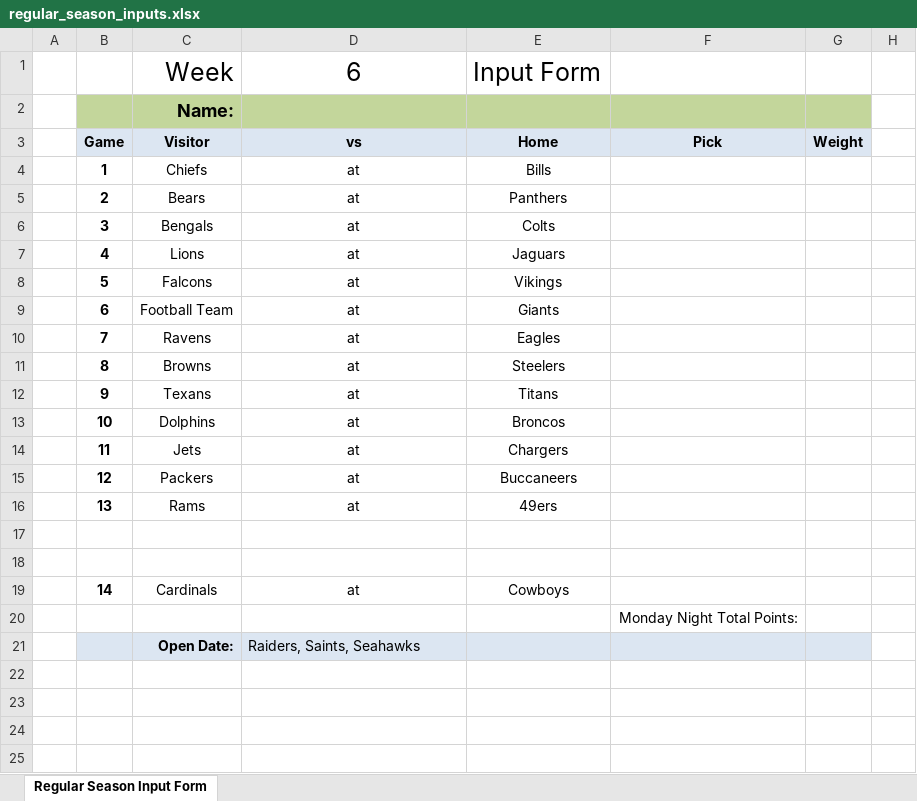
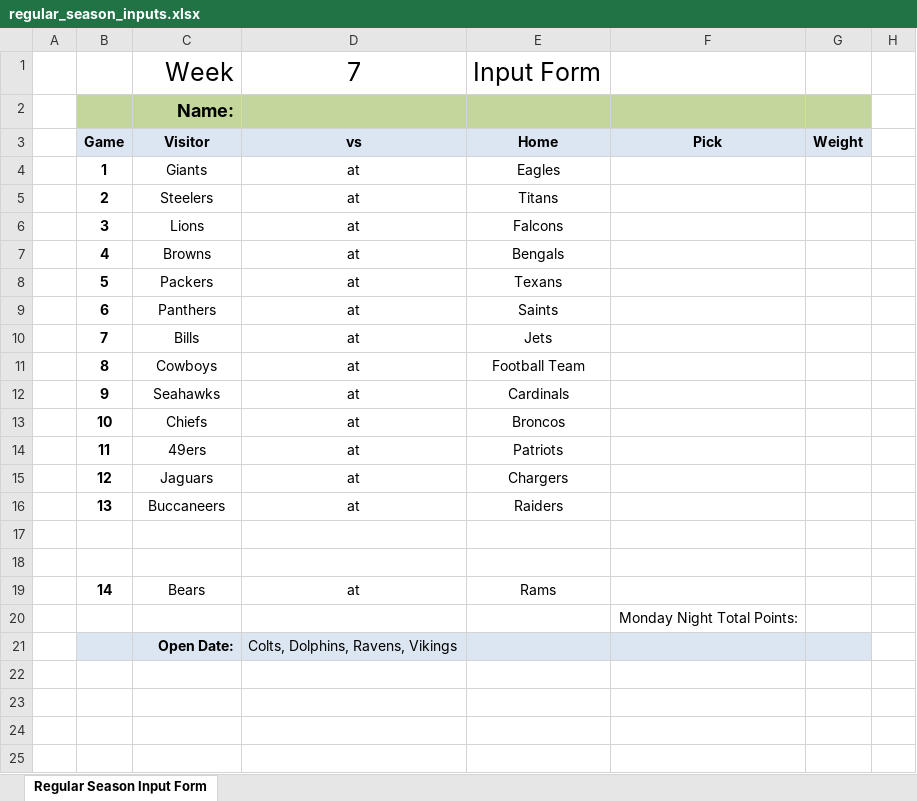
Before and after one commit to jlwebpages/fp, an Excel workbook: regular_season_inputs.xlsx, sheet Regular Season Input Form, drawn as a sheet; only a part is shown; values as stored, in another font and other column widths than the file's, no borders; the diff names each change by its address in the sheet, - before the commit and + after, or states it on an @@ line.

```diff
--- a/regular_season_inputs.xlsx (sheet Regular Season Input Form)
+++ b/regular_season_inputs.xlsx (sheet Regular Season Input Form)
-D1: 6
+D1: 7
-C4: Chiefs
+C4: Giants
-E4: Bills
+E4: Eagles
-C5: Bears
+C5: Steelers
-E5: Panthers
+E5: Titans
-C6: Bengals
+C6: Lions
-E6: Colts
+E6: Falcons
-C7: Lions
+C7: Browns
-E7: Jaguars
+E7: Bengals
-C8: Falcons
+C8: Packers
-E8: Vikings
+E8: Texans
-C9: Football Team
+C9: Panthers
-E9: Giants
+E9: Saints
-C10: Ravens
+C10: Bills
-E10: Eagles
+E10: Jets
-C11: Browns
+C11: Cowboys
-E11: Steelers
+E11: Football Team
-C12: Texans
+C12: Seahawks
-E12: Titans
+E12: Cardinals
-C13: Dolphins
+C13: Chiefs
-C14: Jets
+C14: 49ers
-E14: Chargers
+E14: Patriots
-C15: Packers
+C15: Jaguars
-E15: Buccaneers
+E15: Chargers
-C16: Rams
+C16: Buccaneers
-E16: 49ers
+E16: Raiders
-C19: Cardinals
+C19: Bears
-E19: Cowboys
+E19: Rams
-D21: Raiders, Saints, Seahawks
+D21: Colts, Dolphins, Ravens, Vikings
```
Also changed, not shown: hidden cells, regular_season_prelim.xlsm, 3 other files.
